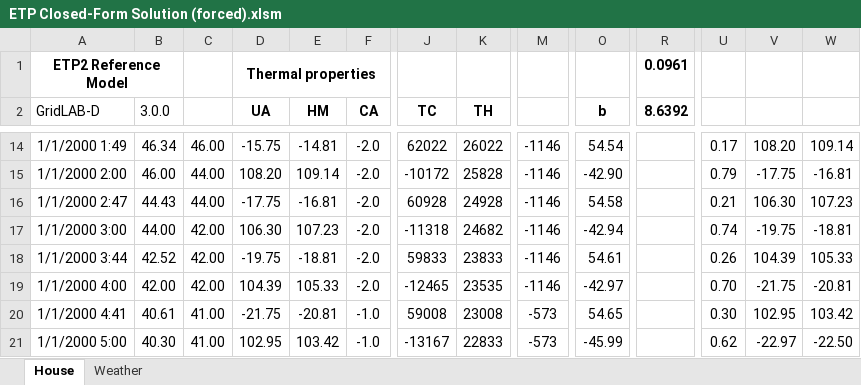
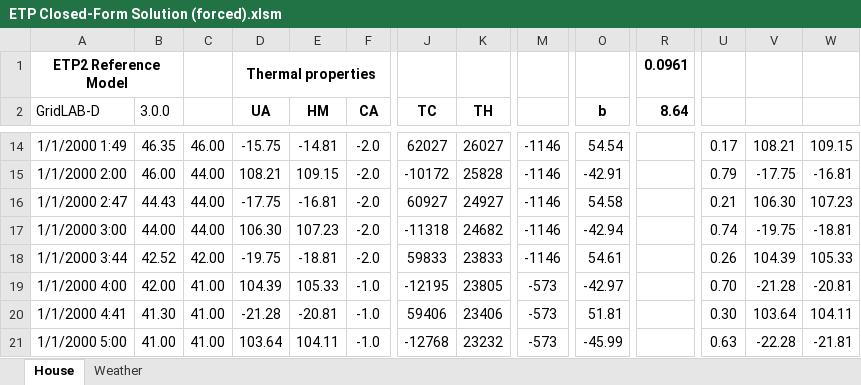
Before and after one commit to gridlab-d/design, an Excel workbook: ETP/ETP Closed-Form Solution (forced).xlsm, sheet House, drawn as a sheet; only a part is shown, gaps mark what is left out; values as stored, in another font and other column widths than the file's, no borders; charts and pictures not drawn; the diff covers the shown part only; the diff names each change by its address in the sheet, - before the commit and + after, or states it on an @@ line.

```diff
--- a/ETP/ETP Closed-Form Solution (forced).xlsm (sheet House)
+++ b/ETP/ETP Closed-Form Solution (forced).xlsm (sheet House)
-R2: 8.6392
+R2: 8.64
-B14 (3.0.0): 46.34
+B14 (3.0.0): 46.35
-J14 (TC): 62022
+J14 (TC): 62027
-K14 (TH): 26022
+K14 (TH): 26027
-V14: 108.20
+V14: 108.21
-W14: 109.14
+W14: 109.15
-D15 (UA): 108.20
+D15 (UA): 108.21
-E15 (HM): 109.14
+E15 (HM): 109.15
-O15 (b): -42.90
+O15 (b): -42.91
-J16 (TC): 60928
+J16 (TC): 60927
-K16 (TH): 24928
+K16 (TH): 24927
-C17: 42.00
+C17: 44.00
-C19: 42.00
+C19: 41.00
-F19 (CA): -2.0
+F19 (CA): -1.0
-J19 (TC): -12465
+J19 (TC): -12195
-K19 (TH): 23535
+K19 (TH): 23805
-M19: -1146
+M19: -573
-V19: -21.75
+V19: -21.28
-B20 (3.0.0): 40.61
+B20 (3.0.0): 41.30
-D20 (UA): -21.75
+D20 (UA): -21.28
-J20 (TC): 59008
+J20 (TC): 59406
-K20 (TH): 23008
+K20 (TH): 23406
-O20 (b): 54.65
+O20 (b): 51.81
-V20: 102.95
+V20: 103.64
-W20: 103.42
+W20: 104.11
-B21 (3.0.0): 40.30
+B21 (3.0.0): 41.00
-D21 (UA): 102.95
+D21 (UA): 103.64
-E21 (HM): 103.42
+E21 (HM): 104.11
-J21 (TC): -13167
+J21 (TC): -12768
-K21 (TH): 22833
+K21 (TH): 23232
-U21: 0.62
+U21: 0.63
-V21: -22.97
+V21: -22.28
-W21: -22.50
+W21: -21.81
```
Also changed, not shown: 535 edited cells elsewhere in this sheet, charts or pictures.
